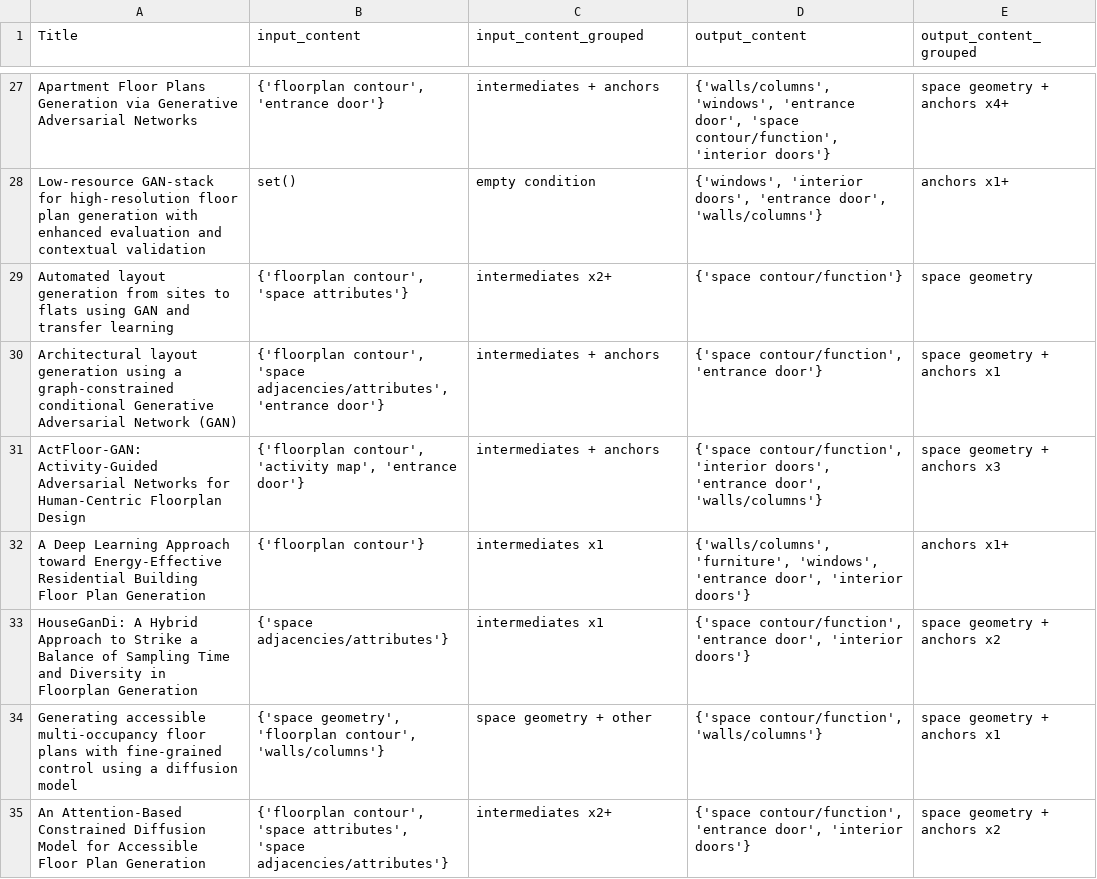
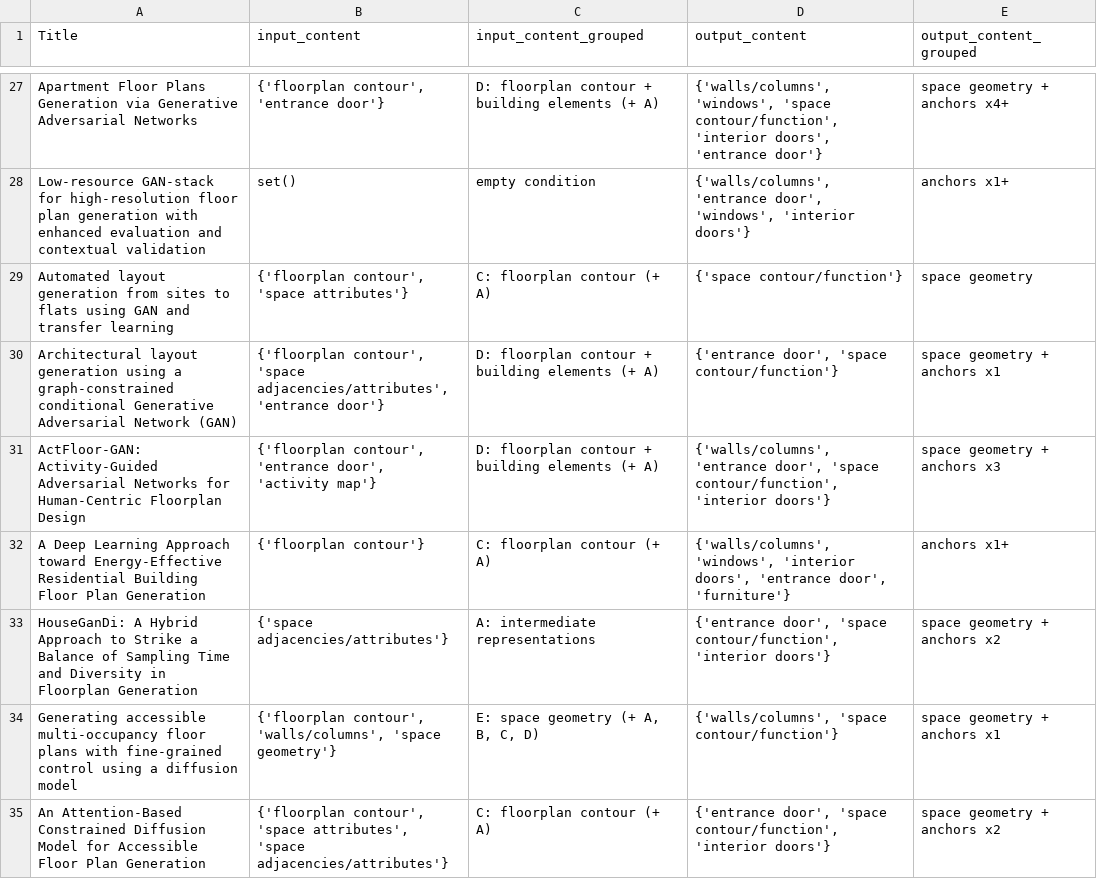
Before and after one commit to gal-dmitry/SystematicReview, a CSV file: data/results/input_output_content_groups_titles.csv, drawn as a sheet; only a part is shown, gaps mark what is left out; the diff covers the shown part only; the diff names each change by its address in the sheet, - before the commit and + after, or states it on an @@ line.

Commit message:
input/output content: updated

```diff
--- a/data/results/input_output_content_groups_titles.csv
+++ b/data/results/input_output_content_groups_titles.csv
-C27 (input_content_grouped): intermediates + anchors
+C27 (input_content_grouped): D: floorplan contour + building elements (+ A)
-D27 (output_content): {'walls/columns', 'windows', 'entrance door', 'space contour/function', 'interior doors'}
+D27 (output_content): {'walls/columns', 'windows', 'space contour/function', 'interior doors', 'entrance door'}
-D28 (output_content): {'windows', 'interior doors', 'entrance door', 'walls/columns'}
+D28 (output_content): {'walls/columns', 'entrance door', 'windows', 'interior doors'}
-C29 (input_content_grouped): intermediates x2+
+C29 (input_content_grouped): C: floorplan contour (+ A)
-C30:C31 (input_content_grouped): intermediates + anchors
+C30:C31 (input_content_grouped): D: floorplan contour + building elements (+ A)
-D30 (output_content): {'space contour/function', 'entrance door'}
+D30 (output_content): {'entrance door', 'space contour/function'}
-B31 (input_content): {'floorplan contour', 'activity map', 'entrance door'}
+B31 (input_content): {'floorplan contour', 'entrance door', 'activity map'}
-D31 (output_content): {'space contour/function', 'interior doors', 'entrance door', 'walls/columns'}
+D31 (output_content): {'walls/columns', 'entrance door', 'space contour/function', 'interior doors'}
-C32 (input_content_grouped): intermediates x1
+C32 (input_content_grouped): C: floorplan contour (+ A)
-D32 (output_content): {'walls/columns', 'furniture', 'windows', 'entrance door', 'interior doors'}
+D32 (output_content): {'walls/columns', 'windows', 'interior doors', 'entrance door', 'furniture'}
-C33 (input_content_grouped): intermediates x1
+C33 (input_content_grouped): A: intermediate representations
-D33 (output_content): {'space contour/function', 'entrance door', 'interior doors'}
+D33 (output_content): {'entrance door', 'space contour/function', 'interior doors'}
-B34 (input_content): {'space geometry', 'floorplan contour', 'walls/columns'}
+B34 (input_content): {'floorplan contour', 'walls/columns', 'space geometry'}
-C34 (input_content_grouped): space geometry + other
+C34 (input_content_grouped): E: space geometry (+ A, B, C, D)
-D34 (output_content): {'space contour/function', 'walls/columns'}
+D34 (output_content): {'walls/columns', 'space contour/function'}
-C35 (input_content_grouped): intermediates x2+
+C35 (input_content_grouped): C: floorplan contour (+ A)
-D35 (output_content): {'space contour/function', 'entrance door', 'interior doors'}
+D35 (output_content): {'entrance door', 'space contour/function', 'interior doors'}
```
Also changed, not shown: 100 edited cells elsewhere in this file, data/results/input_output_content_groups_cooc.csv, 5 other files.
